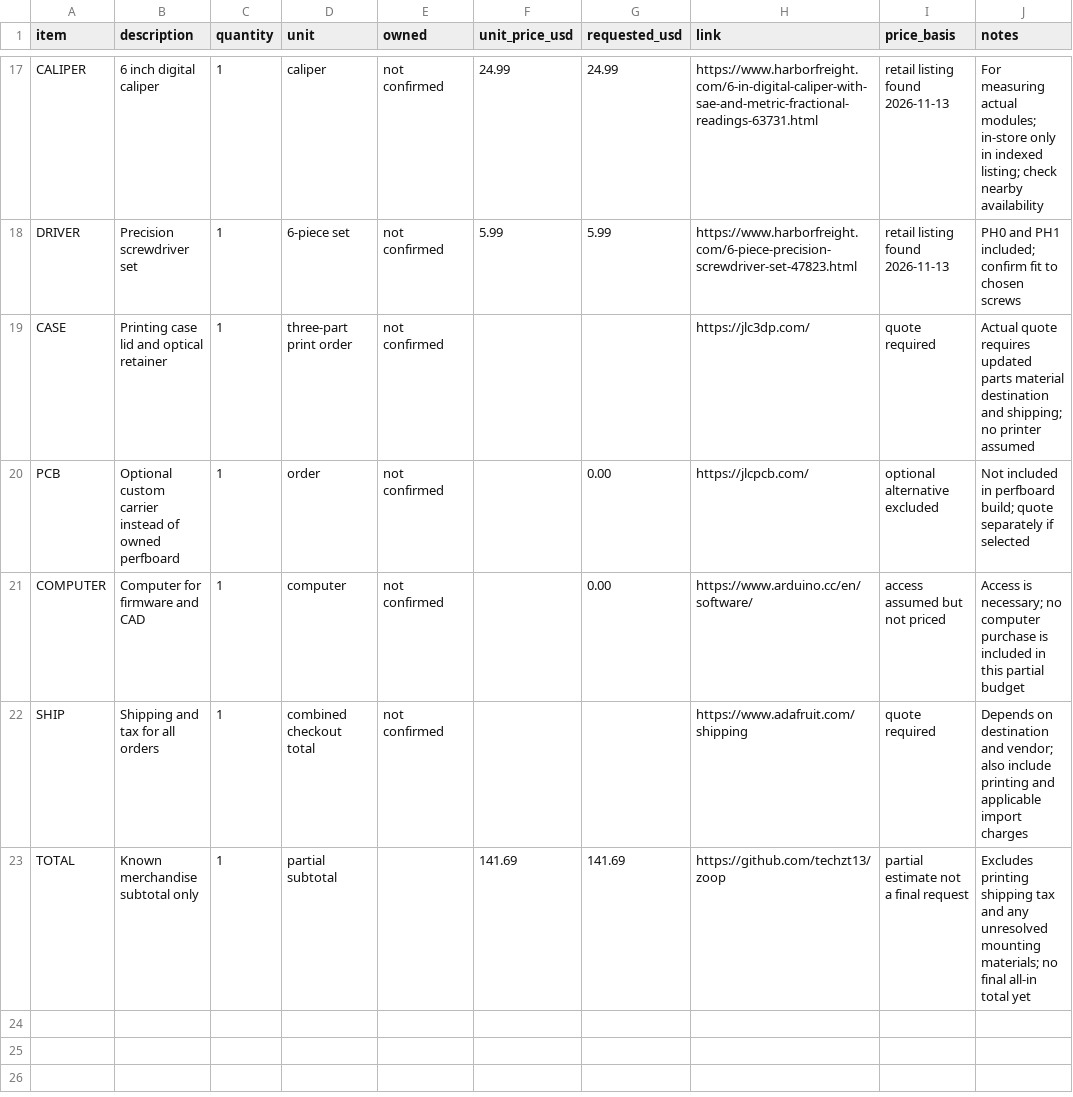
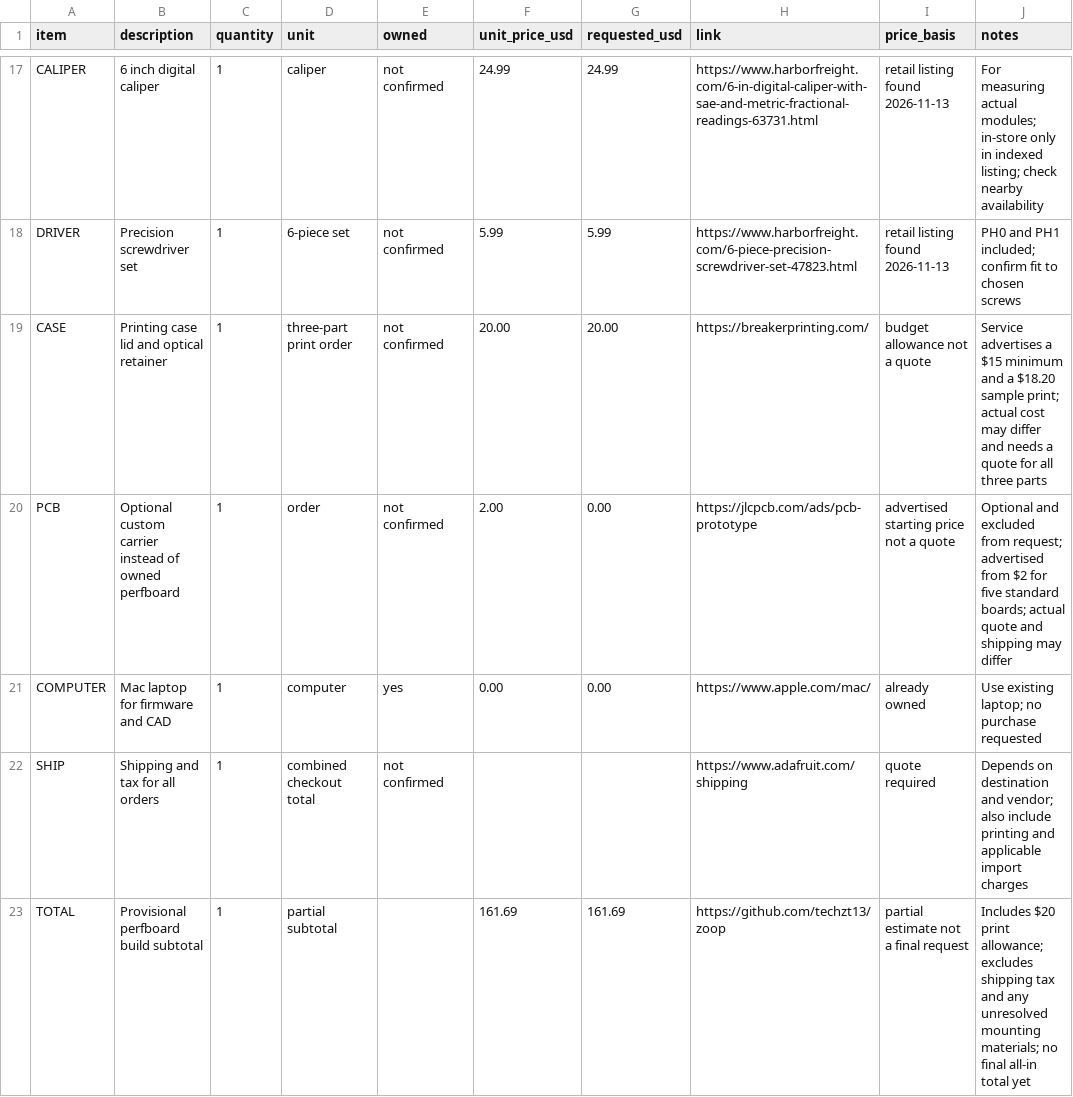
Before and after one commit to techzt13/zoop, a CSV file: BOM.csv, drawn as a sheet; only a part is shown, gaps mark what is left out.

Commit message:
Update print and computer budget

```diff
--- a/BOM.csv
+++ b/BOM.csv
@@ -18,6 +18,6 @@ CALIPER,6 inch digital caliper,1,caliper,not confirmed,24.99,24.99,https://www.h
 DRIVER,Precision screwdriver set,1,6-piece set,not confirmed,5.99,5.99,https://www.harborfreight.com/6-piece-precision-screwdriver-set-47823.html,retail listing found 2026-11-13,PH0 and PH1 included; confirm fit to chosen screws
-CASE,Printing case lid and optical retainer,1,three-part print order,not confirmed,,,https://jlc3dp.com/,quote required,Actual quote requires updated parts material destination and shipping; no printer assumed
-PCB,Optional custom carrier instead of owned perfboard,1,order,not confirmed,,0.00,https://jlcpcb.com/,optional alternative excluded,Not included in perfboard build; quote separately if selected
-COMPUTER,Computer for firmware and CAD,1,computer,not confirmed,,0.00,https://www.arduino.cc/en/software/,access assumed but not priced,Access is necessary; no computer purchase is included in this partial budget
+CASE,Printing case lid and optical retainer,1,three-part print order,not confirmed,20.00,20.00,https://breakerprinting.com/,budget allowance not a quote,Service advertises a $15 minimum and a $18.20 sample print; actual cost may differ and needs a quote for all three parts
+PCB,Optional custom carrier instead of owned perfboard,1,order,not confirmed,2.00,0.00,https://jlcpcb.com/ads/pcb-prototype,advertised starting price not a quote,Optional and excluded from request; advertised from $2 for five standard boards; actual quote and shipping may differ
+COMPUTER,Mac laptop for firmware and CAD,1,computer,yes,0.00,0.00,https://www.apple.com/mac/,already owned,Use existing laptop; no purchase requested
 SHIP,Shipping and tax for all orders,1,combined checkout total,not confirmed,,,https://www.adafruit.com/shipping,quote required,Depends on destination and vendor; also include printing and applicable import charges
-TOTAL,Known merchandise subtotal only,1,partial subtotal,,141.69,141.69,https://github.com/techzt13/zoop,partial estimate not a final request,Excludes printing shipping tax and any unresolved mounting materials; no final all-in total yet
+TOTAL,Provisional perfboard build subtotal,1,partial subtotal,,161.69,161.69,https://github.com/techzt13/zoop,partial estimate not a final request,Includes $20 print allowance; excludes shipping tax and any unresolved mounting materials; no final all-in total yet
```
Also changed, not shown: 1 other file.
